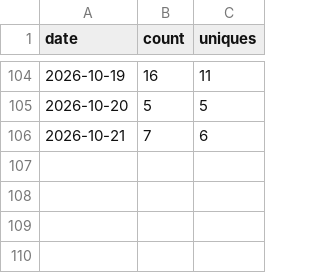
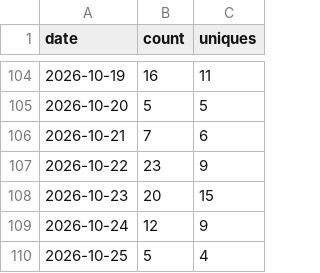
Before and after one commit to aws-samples/sample-pcap-analyzer-mcp, a CSV file: traffic-data/clones_history.csv, drawn as a sheet; only a part is shown, gaps mark what is left out.

```diff
--- a/traffic-data/clones_history.csv
+++ b/traffic-data/clones_history.csv
@@ -106 +106,5 @@ date,count,uniques
 2026-10-21,7,6
+2026-10-22,23,9
+2026-10-23,20,15
+2026-10-24,12,9
+2026-10-25,5,4
```
Also changed, not shown: traffic-data/views_history.csv, 8 other files.
